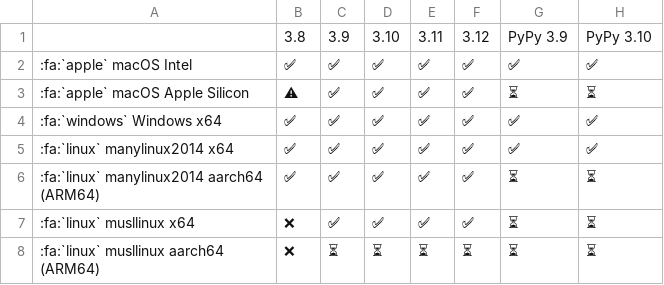
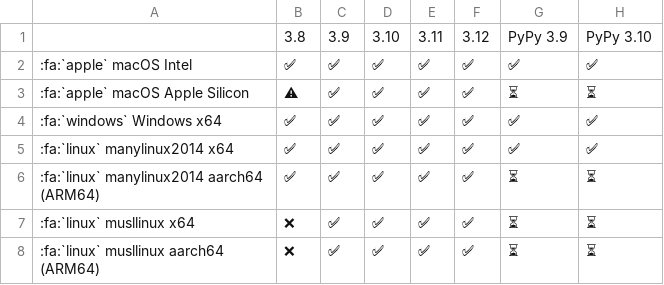
Before and after one commit to pikepdf/pikepdf, a CSV file: docs/binary-wheels.csv, drawn as a sheet.

Commit message:
Mark musllinux aarch64 as supported

```diff
--- a/docs/binary-wheels.csv
+++ b/docs/binary-wheels.csv
@@ -7,2 +7,2 @@
 :fa:`linux` musllinux x64,❌,✅,✅,✅,✅,⏳,⏳
-:fa:`linux` musllinux aarch64 (ARM64),❌,⏳,⏳,⏳,⏳,⏳,⏳
+:fa:`linux` musllinux aarch64 (ARM64),❌,✅,✅,✅,✅,⏳,⏳
```
